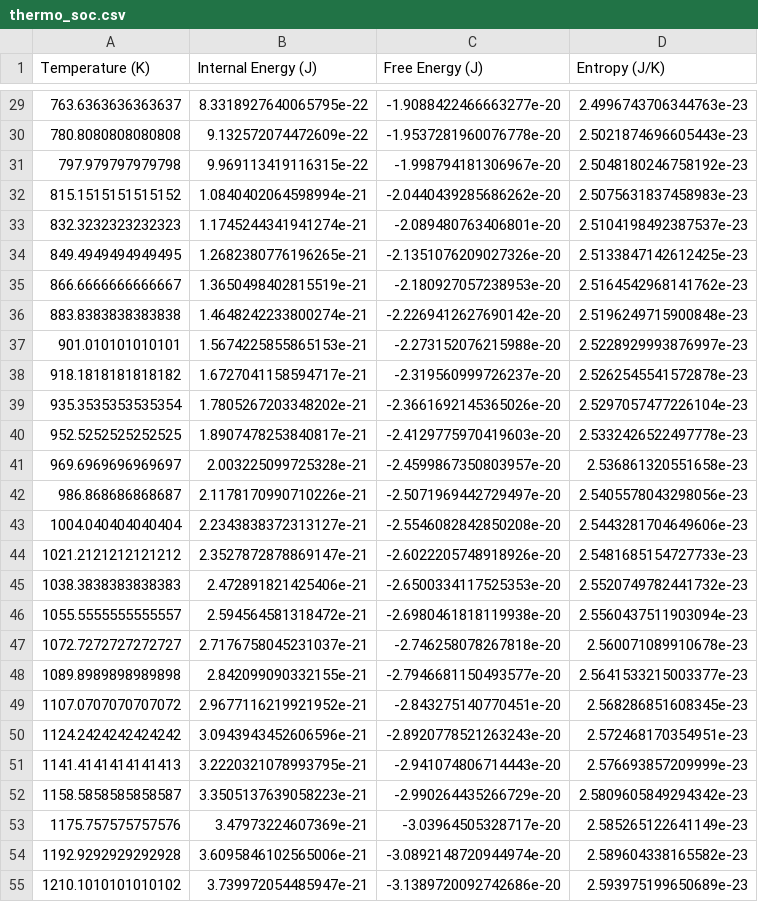
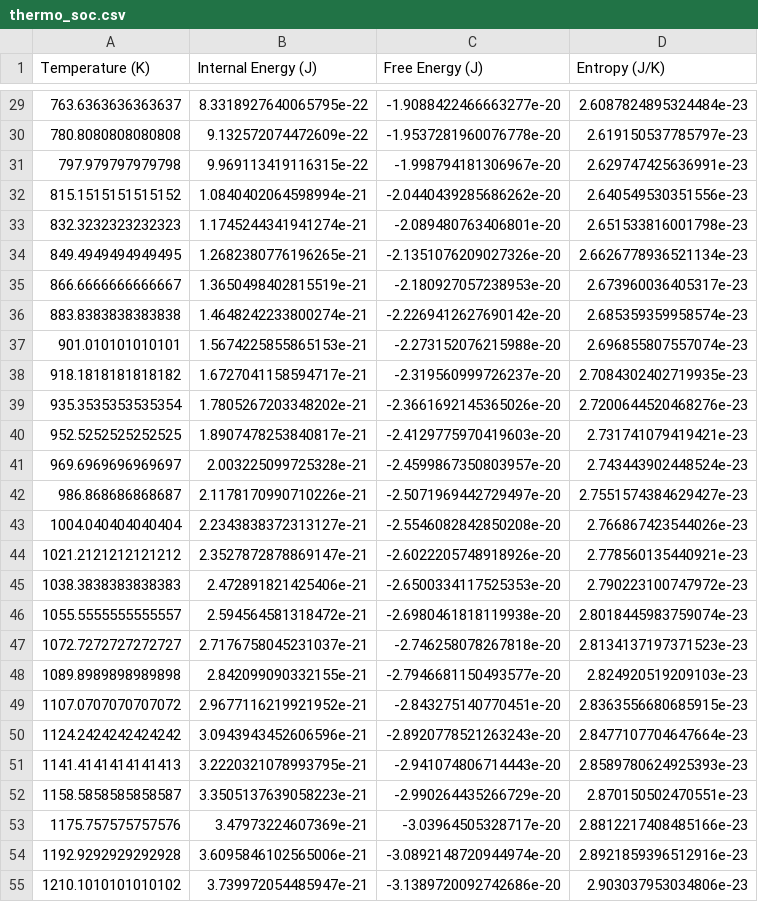
Before and after one commit to HKim-env/comp-prob-solv, a CSV file: comp-prob-solv/homework-4-2/thermo_soc.csv, drawn as a sheet; only a part is shown, gaps mark what is left out; the diff covers the shown part only.

```diff
--- a/comp-prob-solv/homework-4-2/thermo_soc.csv
+++ b/comp-prob-solv/homework-4-2/thermo_soc.csv
@@ -29,27 +29,27 @@ Temperature (K),Internal Energy (J),Free Energy (J),Entropy (J/K)
-763.6363636363637,8.3318927640065795e-22,-1.9088422466663277e-20,2.4996743706344763e-23
-780.8080808080808,9.132572074472609e-22,-1.9537281960076778e-20,2.5021874696605443e-23
-797.979797979798,9.969113419116315e-22,-1.998794181306967e-20,2.5048180246758192e-23
-815.1515151515152,1.0840402064598994e-21,-2.0440439285686262e-20,2.5075631837458983e-23
-832.3232323232323,1.1745244341941274e-21,-2.089480763406801e-20,2.5104198492387537e-23
-849.4949494949495,1.2682380776196265e-21,-2.1351076209027326e-20,2.5133847142612425e-23
-866.6666666666667,1.3650498402815519e-21,-2.180927057238953e-20,2.5164542968141762e-23
-883.8383838383838,1.4648242233800274e-21,-2.2269412627690142e-20,2.5196249715900848e-23
-901.010101010101,1.5674225855865153e-21,-2.273152076215988e-20,2.5228929993876997e-23
-918.1818181818182,1.6727041158594717e-21,-2.319560999726237e-20,2.5262545541572878e-23
-935.3535353535354,1.7805267203348202e-21,-2.3661692145365026e-20,2.5297057477226104e-23
-952.5252525252525,1.8907478253840817e-21,-2.4129775970419603e-20,2.5332426522497778e-23
-969.6969696969697,2.003225099725328e-21,-2.4599867350803957e-20,2.536861320551658e-23
-986.868686868687,2.1178170990710226e-21,-2.5071969442729497e-20,2.5405578043298056e-23
-1004.040404040404,2.2343838372313127e-21,-2.5546082842850208e-20,2.5443281704649606e-23
-1021.2121212121212,2.3527872878869147e-21,-2.6022205748918926e-20,2.5481685154727733e-23
-1038.3838383838383,2.472891821425406e-21,-2.6500334117525353e-20,2.5520749782441732e-23
-1055.5555555555557,2.594564581318472e-21,-2.6980461818119938e-20,2.5560437511903094e-23
-1072.7272727272727,2.7176758045231037e-21,-2.746258078267818e-20,2.560071089910678e-23
-1089.8989898989898,2.842099090332155e-21,-2.7946681150493577e-20,2.5641533215003377e-23
-1107.0707070707072,2.9677116219921952e-21,-2.843275140770451e-20,2.568286851608345e-23
-1124.2424242424242,3.0943943452606596e-21,-2.8920778521263243e-20,2.572468170354951e-23
-1141.4141414141413,3.2220321078993795e-21,-2.941074806714443e-20,2.576693857209999e-23
-1158.5858585858587,3.3505137639058223e-21,-2.990264435266729e-20,2.5809605849294342e-23
-1175.757575757576,3.47973224607369e-21,-3.03964505328717e-20,2.585265122641149e-23
-1192.9292929292928,3.6095846102565006e-21,-3.0892148720944974e-20,2.589604338165582e-23
-1210.1010101010102,3.739972054485947e-21,-3.1389720092742686e-20,2.593975199650689e-23
+763.6363636363637,8.3318927640065795e-22,-1.9088422466663277e-20,2.6087824895324484e-23
+780.8080808080808,9.132572074472609e-22,-1.9537281960076778e-20,2.619150537785797e-23
+797.979797979798,9.969113419116315e-22,-1.998794181306967e-20,2.629747425636991e-23
+815.1515151515152,1.0840402064598994e-21,-2.0440439285686262e-20,2.640549530351556e-23
+832.3232323232323,1.1745244341941274e-21,-2.089480763406801e-20,2.651533816001798e-23
+849.4949494949495,1.2682380776196265e-21,-2.1351076209027326e-20,2.6626778936521134e-23
+866.6666666666667,1.3650498402815519e-21,-2.180927057238953e-20,2.673960036405317e-23
+883.8383838383838,1.4648242233800274e-21,-2.2269412627690142e-20,2.685359359958574e-23
+901.010101010101,1.5674225855865153e-21,-2.273152076215988e-20,2.696855807557074e-23
+918.1818181818182,1.6727041158594717e-21,-2.319560999726237e-20,2.7084302402719935e-23
+935.3535353535354,1.7805267203348202e-21,-2.3661692145365026e-20,2.7200644520468276e-23
+952.5252525252525,1.8907478253840817e-21,-2.4129775970419603e-20,2.731741079419421e-23
+969.6969696969697,2.003225099725328e-21,-2.4599867350803957e-20,2.743443902448524e-23
+986.868686868687,2.1178170990710226e-21,-2.5071969442729497e-20,2.7551574384629427e-23
+1004.040404040404,2.2343838372313127e-21,-2.5546082842850208e-20,2.766867423544026e-23
+1021.2121212121212,2.3527872878869147e-21,-2.6022205748918926e-20,2.778560135440921e-23
+1038.3838383838383,2.472891821425406e-21,-2.6500334117525353e-20,2.790223100747972e-23
+1055.5555555555557,2.594564581318472e-21,-2.6980461818119938e-20,2.8018445983759074e-23
+1072.7272727272727,2.7176758045231037e-21,-2.746258078267818e-20,2.8134137197371523e-23
+1089.8989898989898,2.842099090332155e-21,-2.7946681150493577e-20,2.824920519209103e-23
+1107.0707070707072,2.9677116219921952e-21,-2.843275140770451e-20,2.8363556680685915e-23
+1124.2424242424242,3.0943943452606596e-21,-2.8920778521263243e-20,2.8477107704647664e-23
+1141.4141414141413,3.2220321078993795e-21,-2.941074806714443e-20,2.8589780624925393e-23
+1158.5858585858587,3.3505137639058223e-21,-2.990264435266729e-20,2.870150502470551e-23
+1175.757575757576,3.47973224607369e-21,-3.03964505328717e-20,2.8812217408485166e-23
+1192.9292929292928,3.6095846102565006e-21,-3.0892148720944974e-20,2.8921859396512916e-23
+1210.1010101010102,3.739972054485947e-21,-3.1389720092742686e-20,2.903037953034806e-23
```
Also changed, not shown: 73 edited cells elsewhere in this file, comp-prob-solv/homework-4-2/thermo_soc_cfs.csv, 5 other files.
